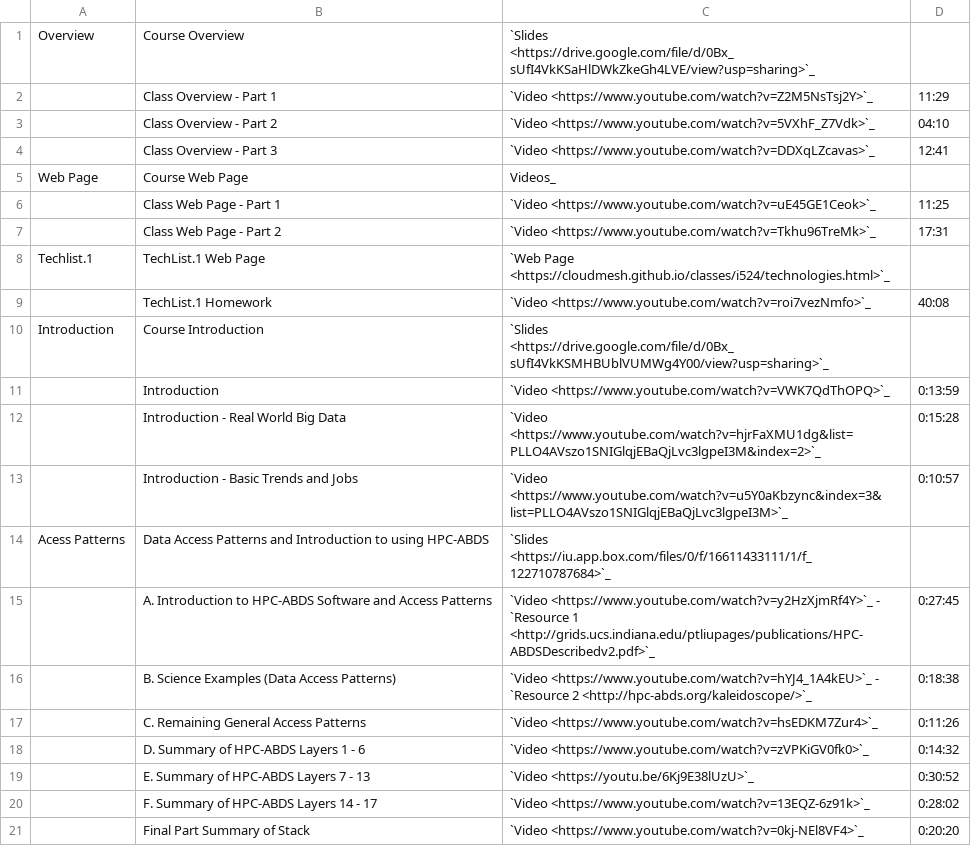
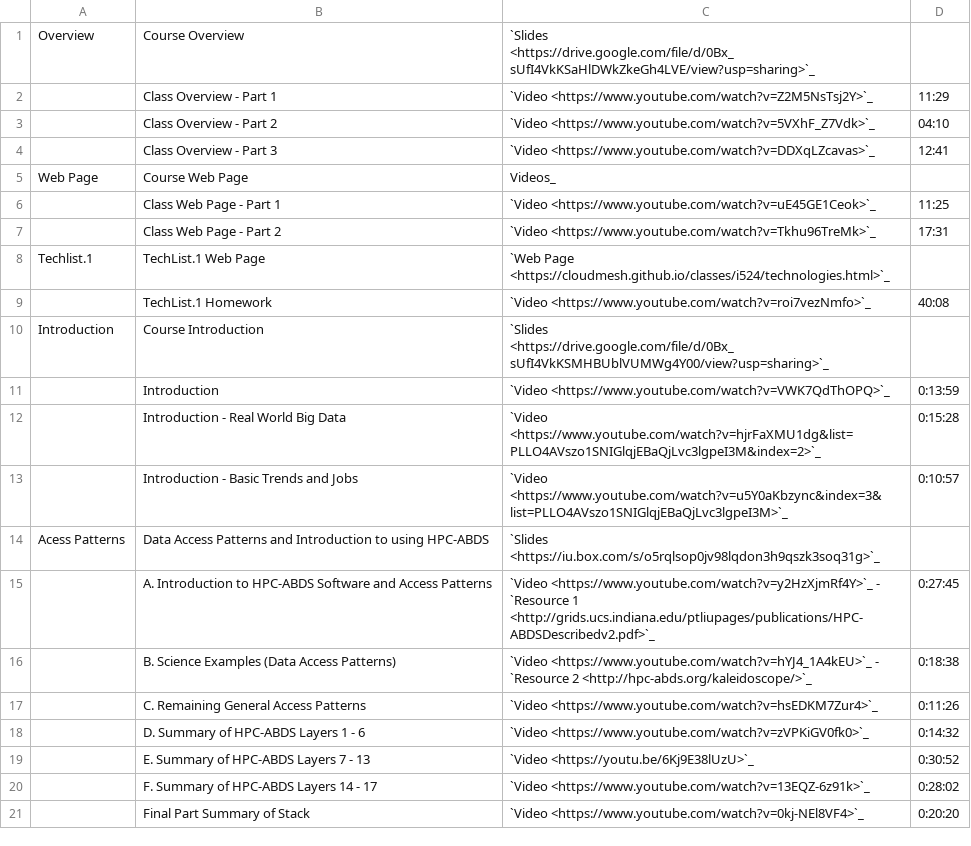
Before and after one commit to jemitchell/classes, a CSV file: docs/source/i524/lectures-theory.csv, drawn as a sheet.

Commit message:
chg:dev: updated link for public access
Access Patterns, Data Access Patterns and Introduction to using HPC-ABDS

```diff
--- a/docs/source/i524/lectures-theory.csv
+++ b/docs/source/i524/lectures-theory.csv
@@ -13,3 +13,3 @@ Introduction ,Course Introduction,`Slides <https://drive.google.com/file/d/0Bx_s
       ,Introduction - Basic Trends and Jobs,`Video <https://www.youtube.com/watch?v=u5Y0aKbzync&index=3&list=PLLO4AVszo1SNIGlqjEBaQjLvc3lgpeI3M>`_,0:10:57
-Acess Patterns, Data Access Patterns and Introduction to using HPC-ABDS,`Slides <https://iu.app.box.com/files/0/f/16611433111/1/f_122710787684>`_,
+Acess Patterns, Data Access Patterns and Introduction to using HPC-ABDS,`Slides <https://iu.box.com/s/o5rqlsop0jv98lqdon3h9qszk3soq31g>`_,
     , A. Introduction to HPC-ABDS Software and Access Patterns,`Video <https://www.youtube.com/watch?v=y2HzXjmRf4Y>`_ -  `Resource 1 <http://grids.ucs.indiana.edu/ptliupages/publications/HPC-ABDSDescribedv2.pdf>`_,0:27:45
```
